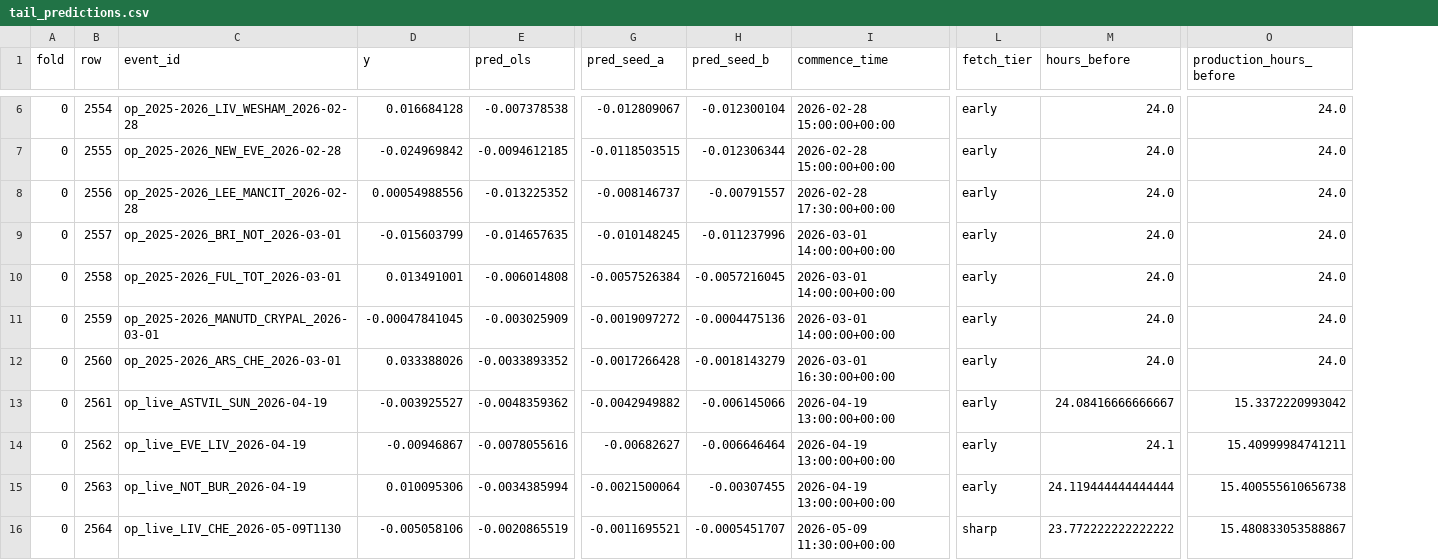
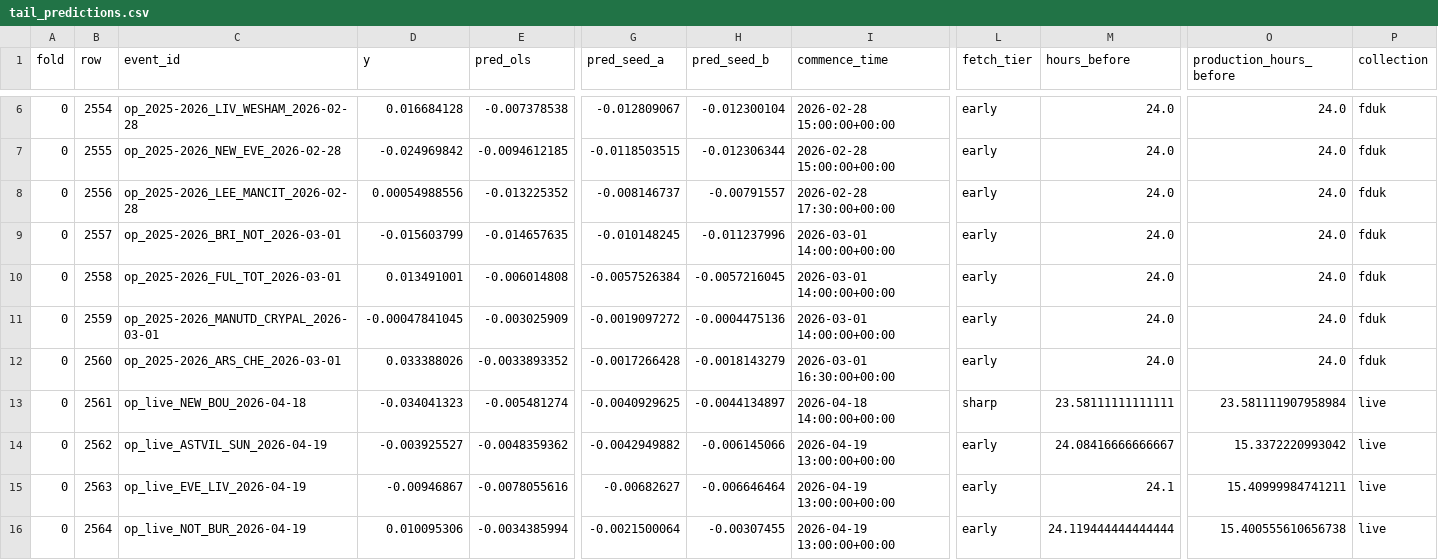
Before and after one commit to Acusick1/odds, a CSV file: experiments/results/epl_clv_rebaseline/tail_predictions.csv, drawn as a sheet; only a part is shown, gaps mark what is left out; the diff covers the shown part only; the diff names each change by its address in the sheet, - before the commit and + after, or states it on an @@ line.

```diff
--- a/experiments/results/epl_clv_rebaseline/tail_predictions.csv
+++ b/experiments/results/epl_clv_rebaseline/tail_predictions.csv
+column P (collection), rows 6-16: fduk | fduk | fduk | fduk | fduk | fduk | fduk | live | live | live | live
-C13 (event_id): op_live_ASTVIL_SUN_2026-04-19
+C13 (event_id): op_live_NEW_BOU_2026-04-18
-D13 (y): -0.003925527
+D13 (y): -0.034041323
-E13 (pred_ols): -0.0048359362
+E13 (pred_ols): -0.005481274
-G13 (pred_seed_a): -0.0042949882
+G13 (pred_seed_a): -0.0040929625
-H13 (pred_seed_b): -0.006145066
+H13 (pred_seed_b): -0.0044134897
-I13 (commence_time): 2026-04-19 13:00:00+00:00
+I13 (commence_time): 2026-04-18 14:00:00+00:00
-L13 (fetch_tier): early
+L13 (fetch_tier): sharp
-M13 (hours_before): 24.08416666666667
+M13 (hours_before): 23.58111111111111
-O13 (production_hours_before): 15.3372220993042
+O13 (production_hours_before): 23.581111907958984
-C14 (event_id): op_live_EVE_LIV_2026-04-19
+C14 (event_id): op_live_ASTVIL_SUN_2026-04-19
-D14 (y): -0.00946867
+D14 (y): -0.003925527
-E14 (pred_ols): -0.0078055616
+E14 (pred_ols): -0.0048359362
-G14 (pred_seed_a): -0.00682627
+G14 (pred_seed_a): -0.0042949882
-H14 (pred_seed_b): -0.006646464
+H14 (pred_seed_b): -0.006145066
-M14 (hours_before): 24.1
+M14 (hours_before): 24.08416666666667
-O14 (production_hours_before): 15.40999984741211
+O14 (production_hours_before): 15.3372220993042
-C15 (event_id): op_live_NOT_BUR_2026-04-19
+C15 (event_id): op_live_EVE_LIV_2026-04-19
-D15 (y): 0.010095306
+D15 (y): -0.00946867
-E15 (pred_ols): -0.0034385994
+E15 (pred_ols): -0.0078055616
-G15 (pred_seed_a): -0.0021500064
+G15 (pred_seed_a): -0.00682627
-H15 (pred_seed_b): -0.00307455
+H15 (pred_seed_b): -0.006646464
-M15 (hours_before): 24.119444444444444
+M15 (hours_before): 24.1
-O15 (production_hours_before): 15.400555610656738
+O15 (production_hours_before): 15.40999984741211
-C16 (event_id): op_live_LIV_CHE_2026-05-09T1130
+C16 (event_id): op_live_NOT_BUR_2026-04-19
-D16 (y): -0.005058106
+D16 (y): 0.010095306
-E16 (pred_ols): -0.0020865519
+E16 (pred_ols): -0.0034385994
-G16 (pred_seed_a): -0.0011695521
+G16 (pred_seed_a): -0.0021500064
-H16 (pred_seed_b): -0.0005451707
+H16 (pred_seed_b): -0.00307455
-I16 (commence_time): 2026-05-09 11:30:00+00:00
+I16 (commence_time): 2026-04-19 13:00:00+00:00
-L16 (fetch_tier): sharp
+L16 (fetch_tier): early
-M16 (hours_before): 23.772222222222222
+M16 (hours_before): 24.119444444444444
-O16 (production_hours_before): 15.480833053588867
+O16 (production_hours_before): 15.400555610656738
```
Also changed, not shown: 1 added row and 145 edited cells elsewhere in this file, experiments/results/epl_clv_rebaseline/oof_predictions.csv, 13 other files.
